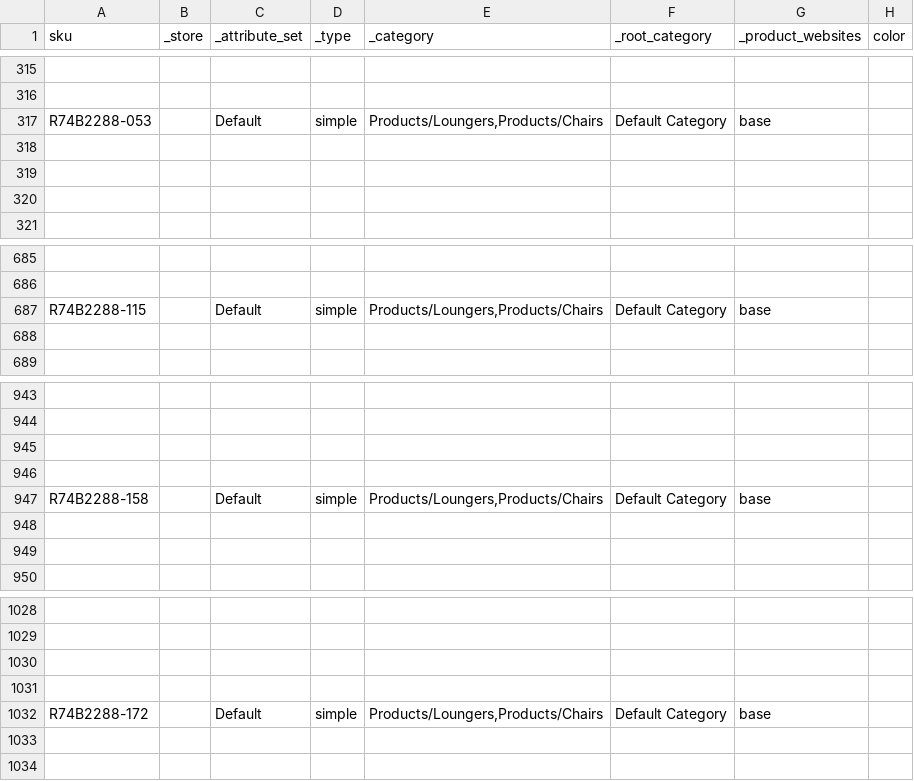
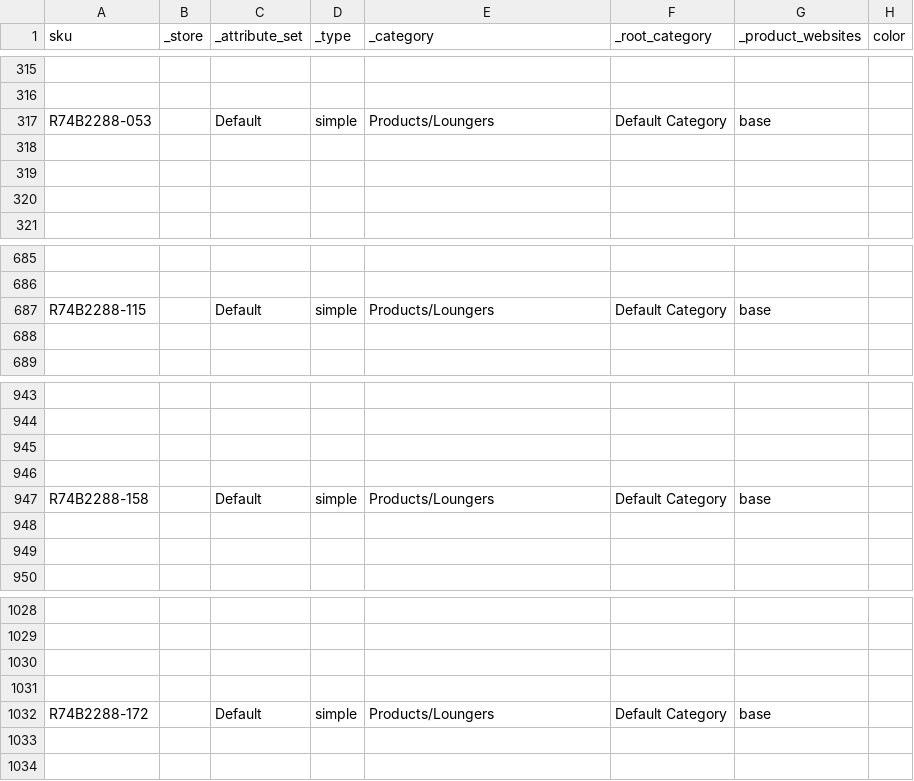
Before and after one commit to rattanoutdoorfurniture/rattan-outdoor-furniture, a CSV file: media/MagentoImport/products/catalog_product_20140607_160732 - catalog_product_20140607_160732.csv, drawn as a sheet; only a part is shown, gaps mark what is left out; the diff names each change by its address in the sheet, - before the commit and + after, or states it on an @@ line.

Commit message:
Product Import; Work From Friday / Saturday As we talked about friday morning, I was going to start entering some of the products. When Sadie sent the list over, I noticed it was in excel, and it made me think about the import script for magento. I expo rted the two fake products,  and added the products form this list Sadie gave me. Looking over this file, it didn't look too difficult, and I would have been spending the better part of a week, if not a full week, entering all those things in. To make a long sto ry short (because this ended up being a very tedio proces), I ended up being able to create a spreadsheet on google drive (even better, so maybe i can tie this into my google import script later), which auto fills the category and and some other values based on the keyword (aka product name). We do need to separate the categories from the products, be I can have Sadie help with splitting the list. And I now comprehend how the hidden and visible categories and pages will work. And play out from a code stand point. I am going to attempt to give a revision history of these edits to this file, although i'm not sure how well it will work. But I think it should. And the first commit here will update the code fixes (3 magento bug fixes actually), and I fixed a few other things. Name ly the product page images and color swatch. There was a bug in there. I will add this to the README.
Former-commit-id: 0b37d9973daf2b8628fc64277b40bad9f7254d81

```diff
--- a/media/MagentoImport/products/catalog_product_20140607_160732 - catalog_product_20140607_160732.csv
+++ b/media/MagentoImport/products/catalog_product_20140607_160732 - catalog_product_20140607_160732.csv
-E317 (_category): Products/Loungers,Products/Chairs
+E317 (_category): Products/Loungers
-E687 (_category): Products/Loungers,Products/Chairs
+E687 (_category): Products/Loungers
-E947 (_category): Products/Loungers,Products/Chairs
+E947 (_category): Products/Loungers
-E1032 (_category): Products/Loungers,Products/Chairs
+E1032 (_category): Products/Loungers
```
